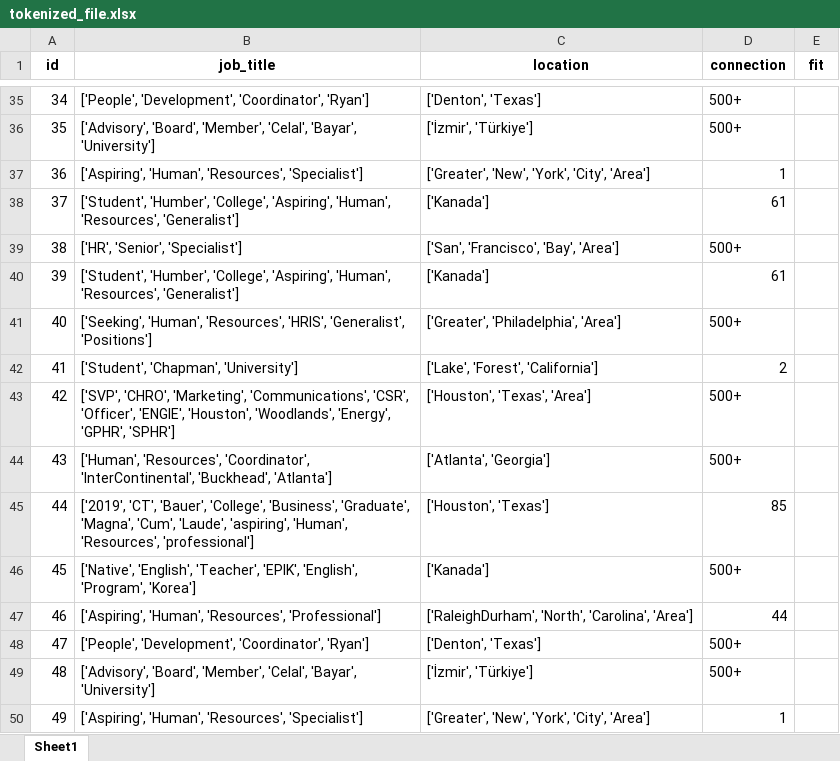
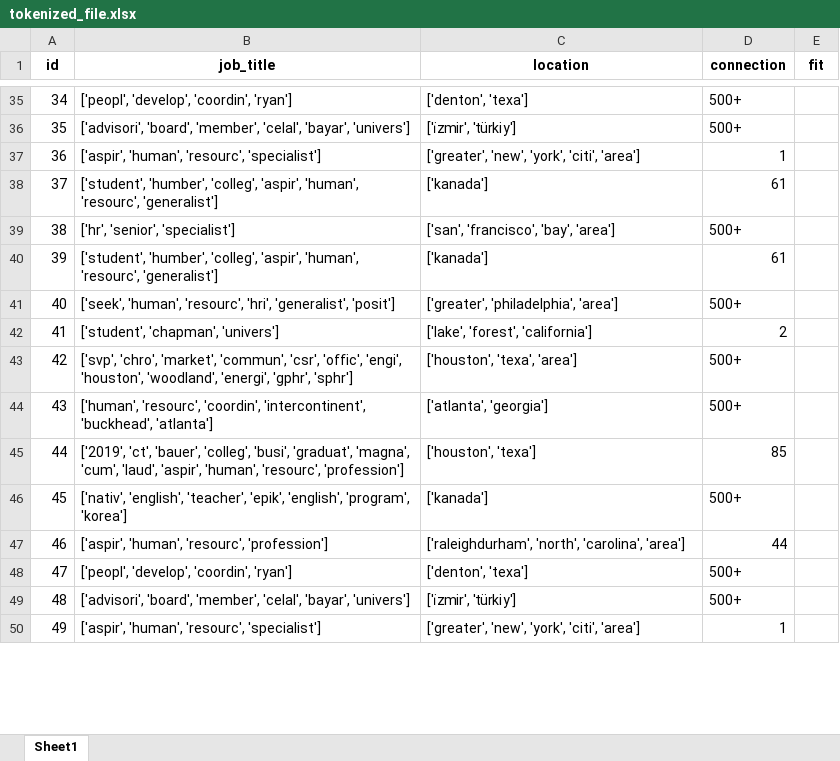
Before and after one commit to VanshitaSharmaKumar/Apziva-Projects, an Excel workbook: tokenized_file.xlsx, sheet Sheet1, drawn as a sheet; only a part is shown, gaps mark what is left out; values as stored, in another font and other column widths than the file's, no borders; the diff covers the shown part only; the diff names each change by its address in the sheet, - before the commit and + after, or states it on an @@ line.

```diff
--- a/tokenized_file.xlsx (sheet Sheet1)
+++ b/tokenized_file.xlsx (sheet Sheet1)
-B35 (job_title): ['People', 'Development', 'Coordinator', 'Ryan']
+B35 (job_title): ['peopl', 'develop', 'coordin', 'ryan']
-C35 (location): ['Denton', 'Texas']
+C35 (location): ['denton', 'texa']
-B36 (job_title): ['Advisory', 'Board', 'Member', 'Celal', 'Bayar', 'University']
+B36 (job_title): ['advisori', 'board', 'member', 'celal', 'bayar', 'univers']
-C36 (location): ['İzmir', 'Türkiye']
+C36 (location): ['i̇zmir', 'türkiy']
-B37 (job_title): ['Aspiring', 'Human', 'Resources', 'Specialist']
+B37 (job_title): ['aspir', 'human', 'resourc', 'specialist']
-C37 (location): ['Greater', 'New', 'York', 'City', 'Area']
+C37 (location): ['greater', 'new', 'york', 'citi', 'area']
-B38 (job_title): ['Student', 'Humber', 'College', 'Aspiring', 'Human', 'Resources', 'Generalist']
+B38 (job_title): ['student', 'humber', 'colleg', 'aspir', 'human', 'resourc', 'generalist']
-C38 (location): ['Kanada']
+C38 (location): ['kanada']
-B39 (job_title): ['HR', 'Senior', 'Specialist']
+B39 (job_title): ['hr', 'senior', 'specialist']
-C39 (location): ['San', 'Francisco', 'Bay', 'Area']
+C39 (location): ['san', 'francisco', 'bay', 'area']
-B40 (job_title): ['Student', 'Humber', 'College', 'Aspiring', 'Human', 'Resources', 'Generalist']
+B40 (job_title): ['student', 'humber', 'colleg', 'aspir', 'human', 'resourc', 'generalist']
-C40 (location): ['Kanada']
+C40 (location): ['kanada']
-B41 (job_title): ['Seeking', 'Human', 'Resources', 'HRIS', 'Generalist', 'Positions']
+B41 (job_title): ['seek', 'human', 'resourc', 'hri', 'generalist', 'posit']
-C41 (location): ['Greater', 'Philadelphia', 'Area']
+C41 (location): ['greater', 'philadelphia', 'area']
-B42 (job_title): ['Student', 'Chapman', 'University']
+B42 (job_title): ['student', 'chapman', 'univers']
-C42 (location): ['Lake', 'Forest', 'California']
+C42 (location): ['lake', 'forest', 'california']
-B43 (job_title): ['SVP', 'CHRO', 'Marketing', 'Communications', 'CSR', 'Officer', 'ENGIE', 'Houston', 'Woodlands', 'Energy', 'GPHR', 'SPHR']
+B43 (job_title): ['svp', 'chro', 'market', 'commun', 'csr', 'offic', 'engi', 'houston', 'woodland', 'energi', 'gphr', 'sphr']
-C43 (location): ['Houston', 'Texas', 'Area']
+C43 (location): ['houston', 'texa', 'area']
-B44 (job_title): ['Human', 'Resources', 'Coordinator', 'InterContinental', 'Buckhead', 'Atlanta']
+B44 (job_title): ['human', 'resourc', 'coordin', 'intercontinent', 'buckhead', 'atlanta']
-C44 (location): ['Atlanta', 'Georgia']
+C44 (location): ['atlanta', 'georgia']
-B45 (job_title): ['2019', 'CT', 'Bauer', 'College', 'Business', 'Graduate', 'Magna', 'Cum', 'Laude', 'aspiring', 'Human', 'Resources', 'professional']
+B45 (job_title): ['2019', 'ct', 'bauer', 'colleg', 'busi', 'graduat', 'magna', 'cum', 'laud', 'aspir', 'human', 'resourc', 'profession']
-C45 (location): ['Houston', 'Texas']
+C45 (location): ['houston', 'texa']
-B46 (job_title): ['Native', 'English', 'Teacher', 'EPIK', 'English', 'Program', 'Korea']
+B46 (job_title): ['nativ', 'english', 'teacher', 'epik', 'english', 'program', 'korea']
-C46 (location): ['Kanada']
+C46 (location): ['kanada']
-B47 (job_title): ['Aspiring', 'Human', 'Resources', 'Professional']
+B47 (job_title): ['aspir', 'human', 'resourc', 'profession']
-C47 (location): ['RaleighDurham', 'North', 'Carolina', 'Area']
+C47 (location): ['raleighdurham', 'north', 'carolina', 'area']
-B48 (job_title): ['People', 'Development', 'Coordinator', 'Ryan']
+B48 (job_title): ['peopl', 'develop', 'coordin', 'ryan']
-C48 (location): ['Denton', 'Texas']
+C48 (location): ['denton', 'texa']
-B49 (job_title): ['Advisory', 'Board', 'Member', 'Celal', 'Bayar', 'University']
+B49 (job_title): ['advisori', 'board', 'member', 'celal', 'bayar', 'univers']
-C49 (location): ['İzmir', 'Türkiye']
+C49 (location): ['i̇zmir', 'türkiy']
-B50 (job_title): ['Aspiring', 'Human', 'Resources', 'Specialist']
+B50 (job_title): ['aspir', 'human', 'resourc', 'specialist']
-C50 (location): ['Greater', 'New', 'York', 'City', 'Area']
+C50 (location): ['greater', 'new', 'york', 'citi', 'area']
```
Also changed, not shown: 176 edited cells elsewhere in this sheet.
